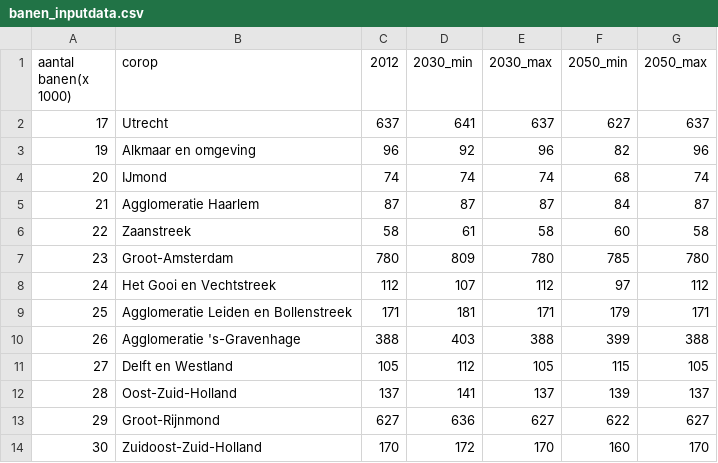
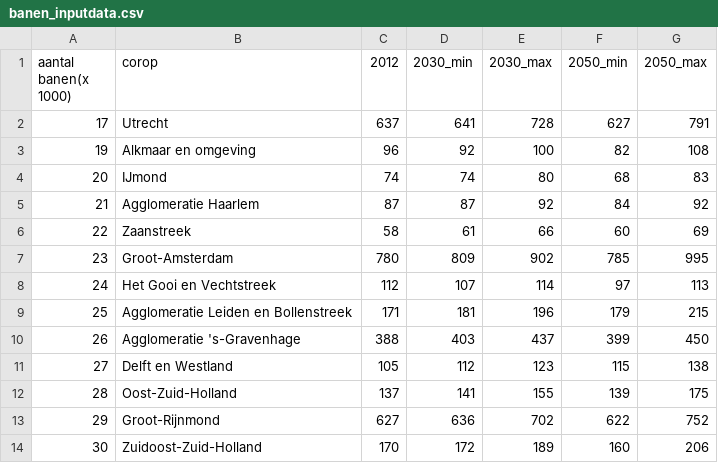
Before and after one commit to SMoorenUT/models_infrastructure_interdependency, a CSV file: pre_processing/input_data/banen_inputdata.csv, drawn as a sheet.

Commit message:
Update job data in banen_inputdata.csv and modify data processing in local_parameters_tape_creator.py

```diff
--- a/pre_processing/input_data/banen_inputdata.csv
+++ b/pre_processing/input_data/banen_inputdata.csv
@@ -1,14 +1,14 @@
 aantal banen(x 1000);corop;2012;2030_min;2030_max;2050_min;2050_max
-17;Utrecht;637;641;637;627;637
-19;Alkmaar en omgeving;96;92;96;82;96
-20;IJmond;74;74;74;68;74
-21;Agglomeratie Haarlem;87;87;87;84;87
-22;Zaanstreek;58;61;58;60;58
-23;Groot-Amsterdam;780;809;780;785;780
-24;Het Gooi en Vechtstreek;112;107;112;97;112
-25;Agglomeratie Leiden en Bollenstreek;171;181;171;179;171
-26;Agglomeratie 's-Gravenhage;388;403;388;399;388
-27;Delft en Westland;105;112;105;115;105
-28;Oost-Zuid-Holland;137;141;137;139;137
-29;Groot-Rijnmond;627;636;627;622;627
-30;Zuidoost-Zuid-Holland;170;172;170;160;170
+17;Utrecht;637;641;728;627;791
+19;Alkmaar en omgeving;96;92;100;82;108
+20;IJmond;74;74;80;68;83
+21;Agglomeratie Haarlem;87;87;92;84;92
+22;Zaanstreek;58;61;66;60;69
+23;Groot-Amsterdam;780;809;902;785;995
+24;Het Gooi en Vechtstreek;112;107;114;97;113
+25;Agglomeratie Leiden en Bollenstreek;171;181;196;179;215
+26;Agglomeratie 's-Gravenhage;388;403;437;399;450
+27;Delft en Westland;105;112;123;115;138
+28;Oost-Zuid-Holland;137;141;155;139;175
+29;Groot-Rijnmond;627;636;702;622;752
+30;Zuidoost-Zuid-Holland;170;172;189;160;206
```
Also changed, not shown: 1 other file.
